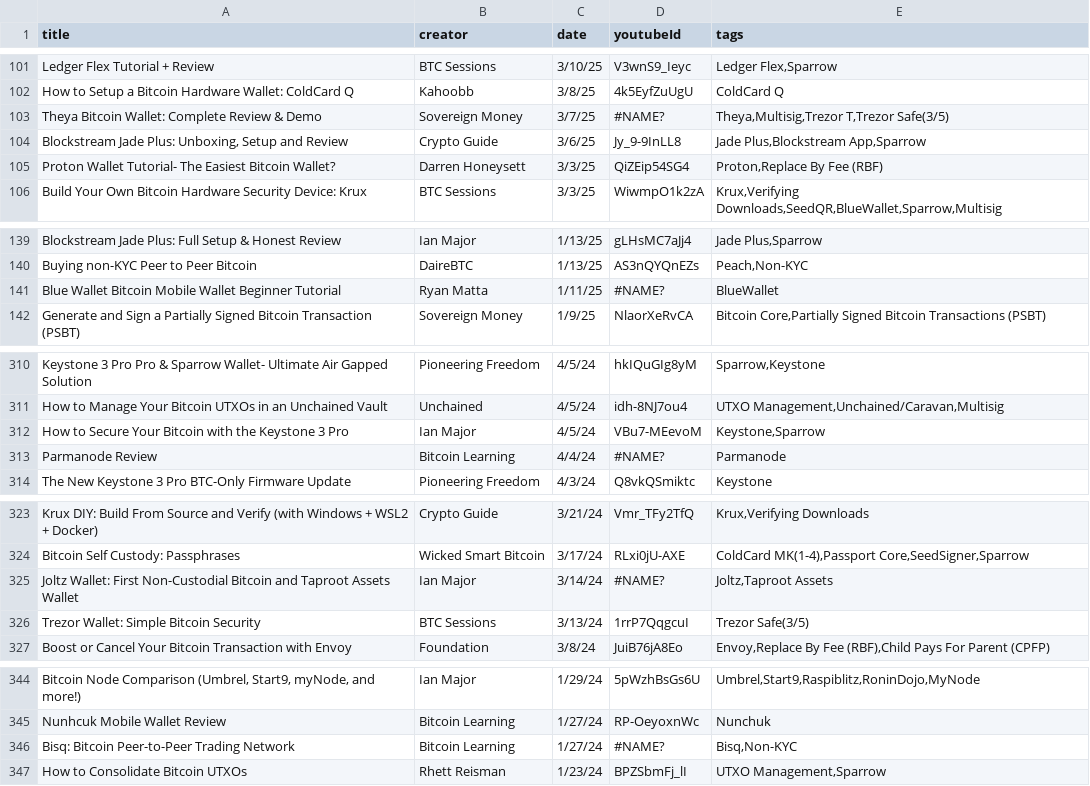
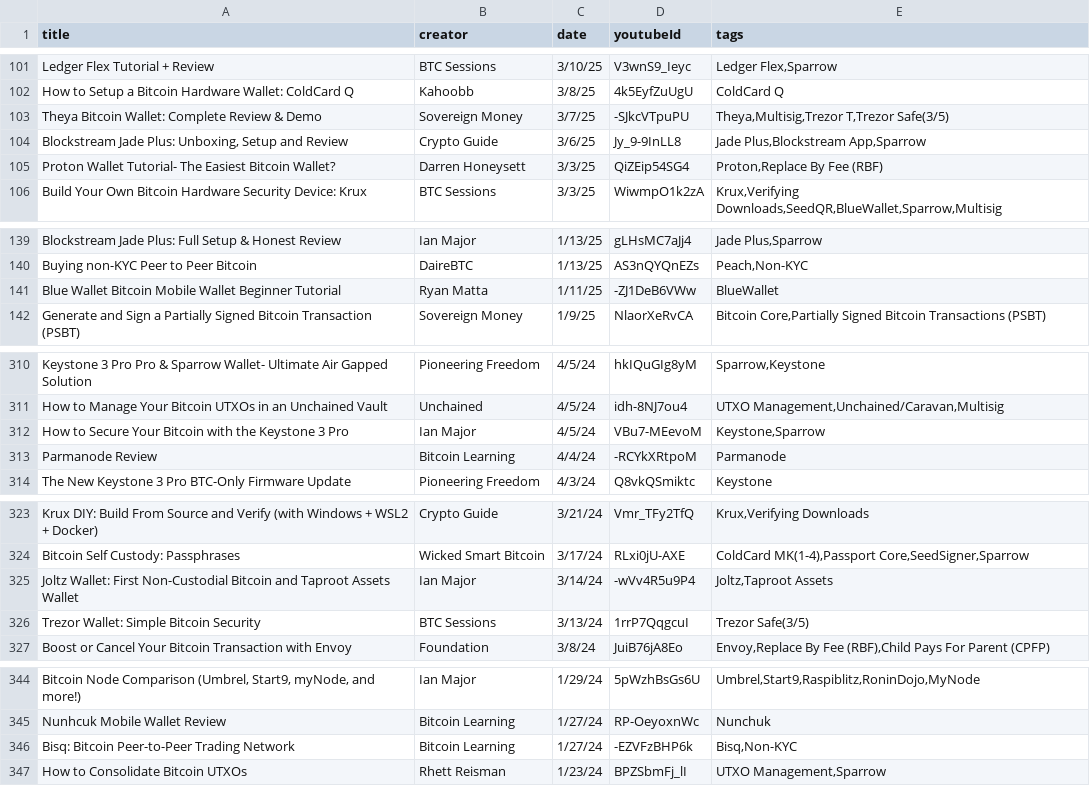
Before and after one commit to vake21/bitcointutorials.org, a CSV file: video_template.csv, drawn as a sheet; only a part is shown, gaps mark what is left out; the diff covers the shown part only; the diff names each change by its address in the sheet, - before the commit and + after, or states it on an @@ line.

Commit message:
Update video_template.csv
Corrected video links

```diff
--- a/video_template.csv
+++ b/video_template.csv
-D103 (youtubeId): #NAME?
+D103 (youtubeId): -SJkcVTpuPU
-D141 (youtubeId): #NAME?
+D141 (youtubeId): -ZJ1DeB6VWw
-D313 (youtubeId): #NAME?
+D313 (youtubeId): -RCYkXRtpoM
-D325 (youtubeId): #NAME?
+D325 (youtubeId): -wVv4R5u9P4
-D346 (youtubeId): #NAME?
+D346 (youtubeId): -EZVFzBHP6k
```
Also changed, not shown: 4 edited cells elsewhere in this file.
